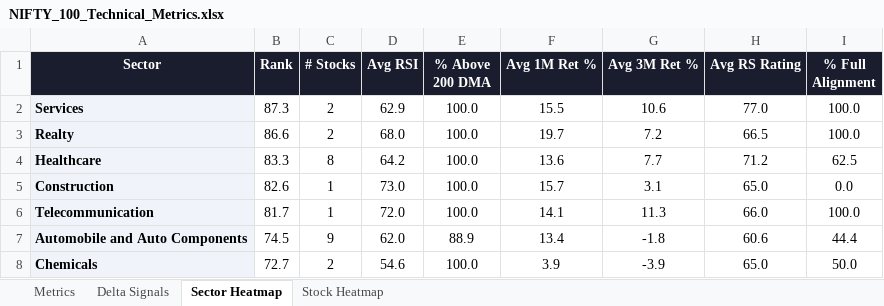
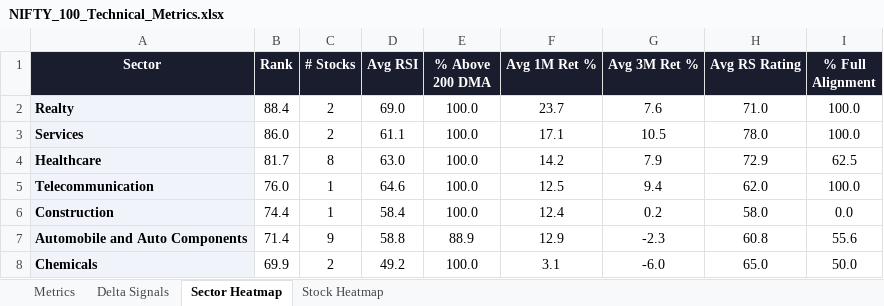
Before and after one commit to RanjitChennai/market-reports, an Excel workbook: NIFTY_100_Technical_Metrics.xlsx, sheet Sector Heatmap, drawn as a sheet; only a part is shown; values as stored, in another font and other column widths than the file's, no borders; conditional formats not drawn; removed rows and columns are numbered as before the commit, all else as after; the diff covers the shown part only; the diff names each change by its address in the sheet, - before the commit and + after, or states it on an @@ line.

```diff
--- a/NIFTY_100_Technical_Metrics.xlsx (sheet Sector Heatmap)
+++ b/NIFTY_100_Technical_Metrics.xlsx (sheet Sector Heatmap)
-row 2: Services | 87.3 | 2 | 62.9 | 100.0 | 15.5 | 10.6 | 77.0 | 100.0
-B2 (Rank): 86.6
+B2 (Rank): 88.4
-D2 (Avg RSI): 68.0
+D2 (Avg RSI): 69.0
-F2 (Avg 1M Ret %): 19.7
+F2 (Avg 1M Ret %): 23.7
-G2 (Avg 3M Ret %): 7.2
+G2 (Avg 3M Ret %): 7.6
-H2 (Avg RS Rating): 66.5
+H2 (Avg RS Rating): 71.0
+row 3: Services | 86.0 | 2 | 61.1 | 100.0 | 17.1 | 10.5 | 78.0 | 100.0
-B4 (Rank): 83.3
+B4 (Rank): 81.7
-D4 (Avg RSI): 64.2
+D4 (Avg RSI): 63.0
-F4 (Avg 1M Ret %): 13.6
+F4 (Avg 1M Ret %): 14.2
-G4 (Avg 3M Ret %): 7.7
+G4 (Avg 3M Ret %): 7.9
-H4 (Avg RS Rating): 71.2
+H4 (Avg RS Rating): 72.9
-row 5: Construction | 82.6 | 1 | 73.0 | 100.0 | 15.7 | 3.1 | 65.0 | 0.0
-B5 (Rank): 81.7
+B5 (Rank): 76.0
-D5 (Avg RSI): 72.0
+D5 (Avg RSI): 64.6
-F5 (Avg 1M Ret %): 14.1
+F5 (Avg 1M Ret %): 12.5
-G5 (Avg 3M Ret %): 11.3
+G5 (Avg 3M Ret %): 9.4
-H5 (Avg RS Rating): 66.0
+H5 (Avg RS Rating): 62.0
+row 6: Construction | 74.4 | 1 | 58.4 | 100.0 | 12.4 | 0.2 | 58.0 | 0.0
-B7 (Rank): 74.5
+B7 (Rank): 71.4
-D7 (Avg RSI): 62.0
+D7 (Avg RSI): 58.8
-F7 (Avg 1M Ret %): 13.4
+F7 (Avg 1M Ret %): 12.9
-G7 (Avg 3M Ret %): -1.8
+G7 (Avg 3M Ret %): -2.3
-H7 (Avg RS Rating): 60.6
+H7 (Avg RS Rating): 60.8
-I7 (% Full Alignment): 44.4
+I7 (% Full Alignment): 55.6
-B8 (Rank): 72.7
+B8 (Rank): 69.9
-D8 (Avg RSI): 54.6
+D8 (Avg RSI): 49.2
-F8 (Avg 1M Ret %): 3.9
+F8 (Avg 1M Ret %): 3.1
-G8 (Avg 3M Ret %): -3.9
+G8 (Avg 3M Ret %): -6.0
```
Also changed, not shown: 1 added row, 1 removed row and 47 edited cells elsewhere in this sheet, sheet Delta Signals, sheet Metrics, sheet Stock Heatmap.
